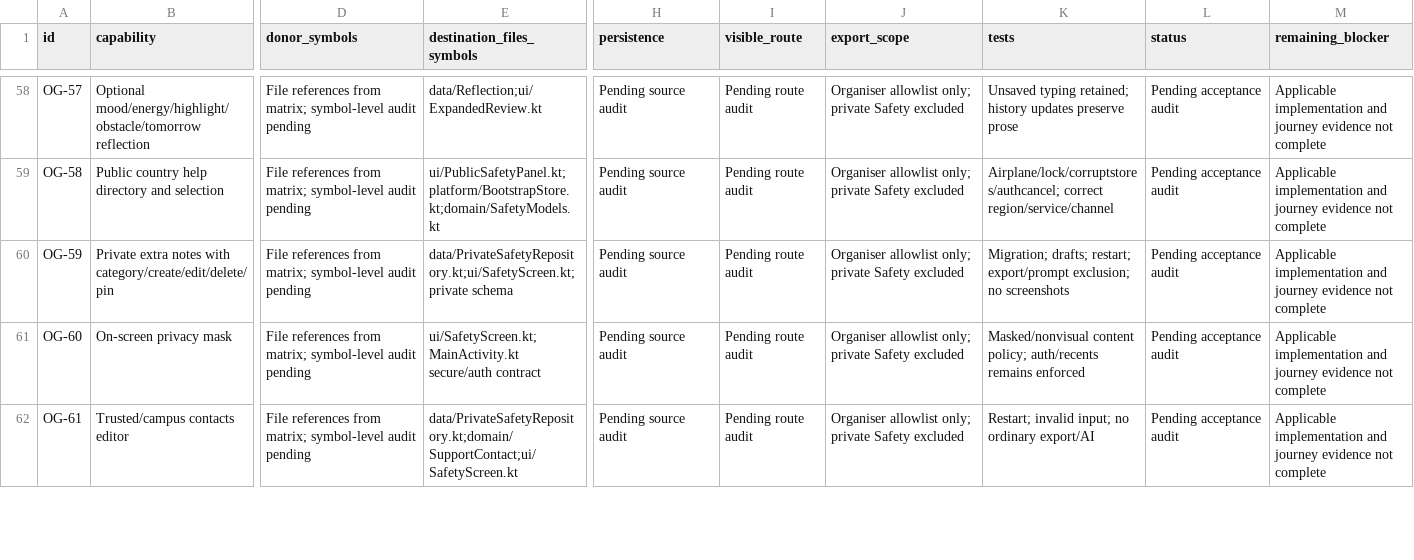
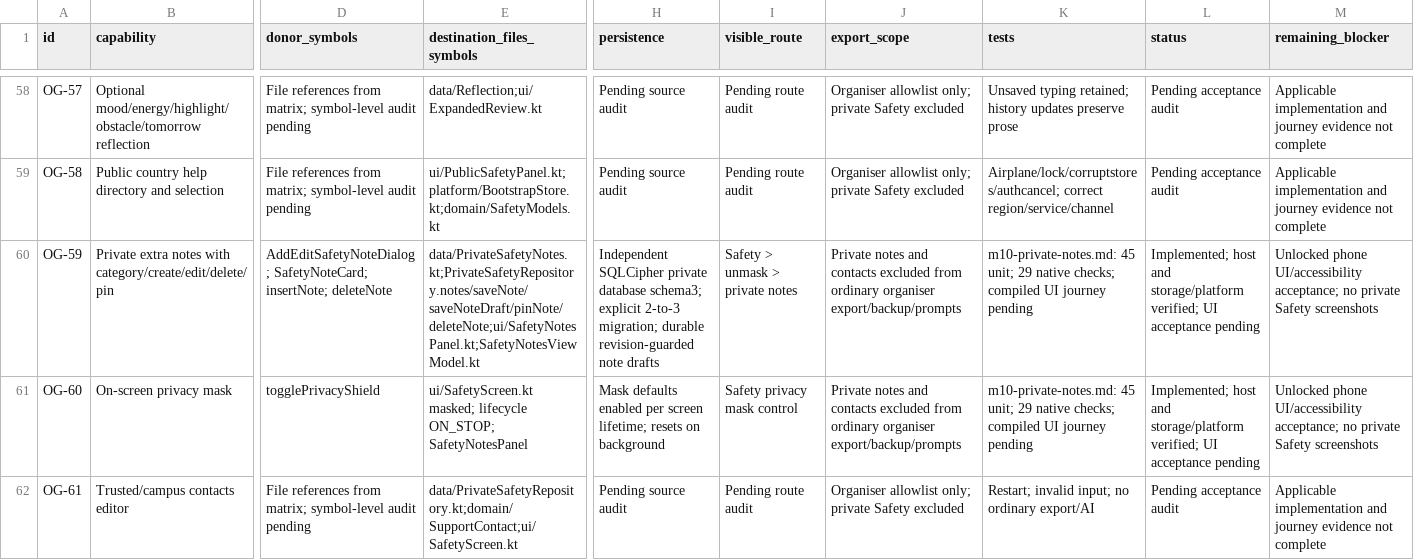
Before and after one commit to thanmaybd-maker/Steadyapp, a CSV file: docs/evidence/m10-steady-og-ledger.csv, drawn as a sheet; only a part is shown, gaps mark what is left out; the diff covers the shown part only; the diff names each change by its address in the sheet, - before the commit and + after, or states it on an @@ line.

Commit message:
Add encrypted private notes, privacy masking and public grounding

```diff
--- a/docs/evidence/m10-steady-og-ledger.csv
+++ b/docs/evidence/m10-steady-og-ledger.csv
-D60 (donor_symbols): File references from matrix; symbol-level audit pending
+D60 (donor_symbols): AddEditSafetyNoteDialog; SafetyNoteCard; insertNote; deleteNote
-E60 (destination_files_symbols): data/PrivateSafetyRepository.kt;ui/SafetyScreen.kt;private schema
+E60 (destination_files_symbols): data/PrivateSafetyNotes.kt;PrivateSafetyRepository.notes/saveNote/saveNoteDraft/pinNote/deleteNote;ui/SafetyNotesPanel.kt;SafetyNotesViewModel.kt
-H60 (persistence): Pending source audit
+H60 (persistence): Independent SQLCipher private database schema3; explicit 2-to-3 migration; durable revision-guarded note drafts
-I60 (visible_route): Pending route audit
+I60 (visible_route): Safety > unmask > private notes
-J60:J61 (export_scope): Organiser allowlist only; private Safety excluded
+J60:J61 (export_scope): Private notes and contacts excluded from ordinary organiser export/backup/prompts
-K60 (tests): Migration; drafts; restart; export/prompt exclusion; no screenshots
+K60 (tests): m10-private-notes.md: 45 unit; 29 native checks; compiled UI journey pending
-L60:L61 (status): Pending acceptance audit
+L60:L61 (status): Implemented; host and storage/platform verified; UI acceptance pending
-M60:M61 (remaining_blocker): Applicable implementation and journey evidence not complete
+M60:M61 (remaining_blocker): Unlocked phone UI/accessibility acceptance; no private Safety screenshots
-D61 (donor_symbols): File references from matrix; symbol-level audit pending
+D61 (donor_symbols): togglePrivacyShield
-E61 (destination_files_symbols): ui/SafetyScreen.kt;MainActivity.kt secure/auth contract
+E61 (destination_files_symbols): ui/SafetyScreen.kt masked; lifecycle ON_STOP; SafetyNotesPanel
-H61 (persistence): Pending source audit
+H61 (persistence): Mask defaults enabled per screen lifetime; resets on background
-I61 (visible_route): Pending route audit
+I61 (visible_route): Safety privacy mask control
-K61 (tests): Masked/nonvisual content policy; auth/recents remains enforced
+K61 (tests): m10-private-notes.md: 45 unit; 29 native checks; compiled UI journey pending
```
Also changed, not shown: 16 edited cells elsewhere in this file, 19 other files.
